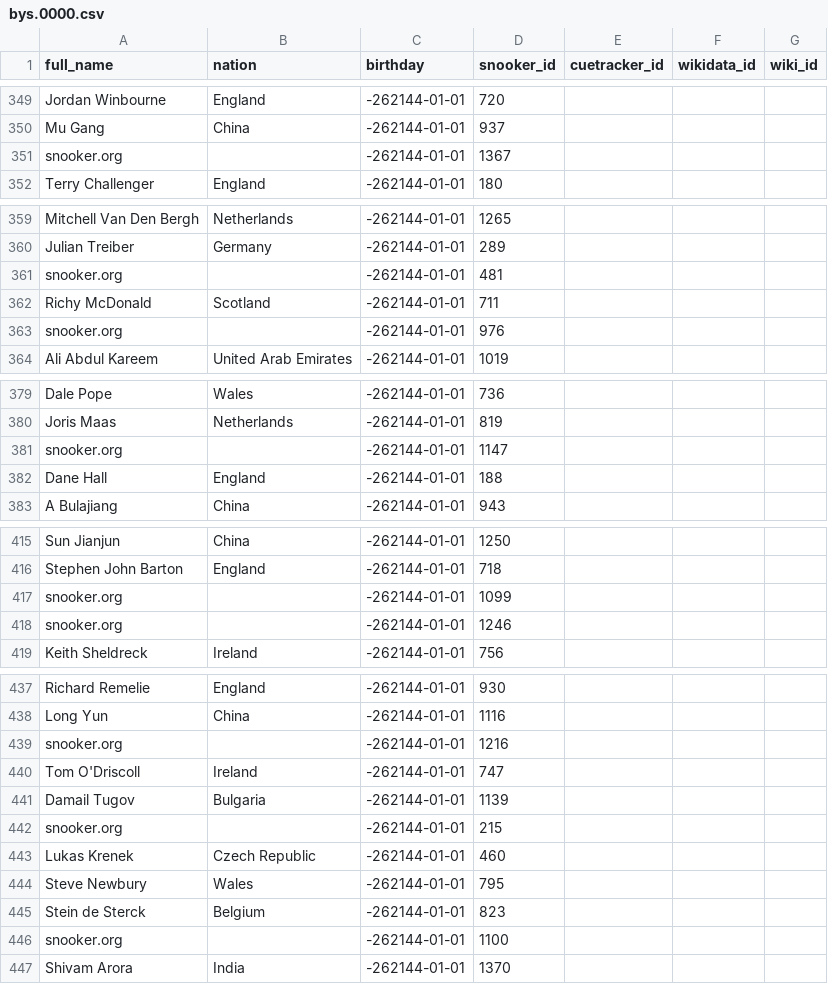
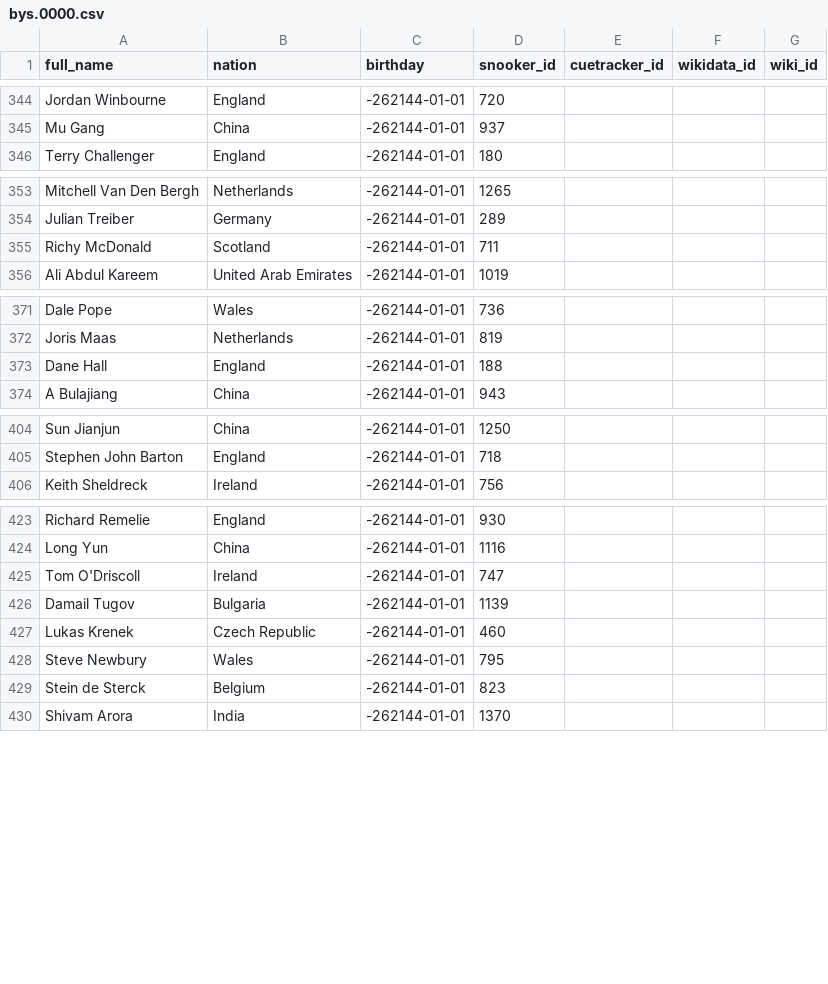
Before and after one commit to dreamerminsk/wiki-langs, a CSV file: players/bys.0000.csv, drawn as a sheet; only a part is shown, gaps mark what is left out; the diff covers the shown part only; the diff names each change by its address in the sheet, - before the commit and + after, or states it on an @@ line.

```diff
--- a/players/bys.0000.csv
+++ b/players/bys.0000.csv
-row 351: snooker.org |  | -262144-01-01 | 1367
-row 361: snooker.org |  | -262144-01-01 | 481
-row 363: snooker.org |  | -262144-01-01 | 976
-row 381: snooker.org |  | -262144-01-01 | 1147
-row 417: snooker.org |  | -262144-01-01 | 1099
-row 418: snooker.org |  | -262144-01-01 | 1246
-row 439: snooker.org |  | -262144-01-01 | 1216
-row 442: snooker.org |  | -262144-01-01 | 215
-row 446: snooker.org |  | -262144-01-01 | 1100
```
Also changed, not shown: 8 removed rows and 48 edited cells elsewhere in this file.
